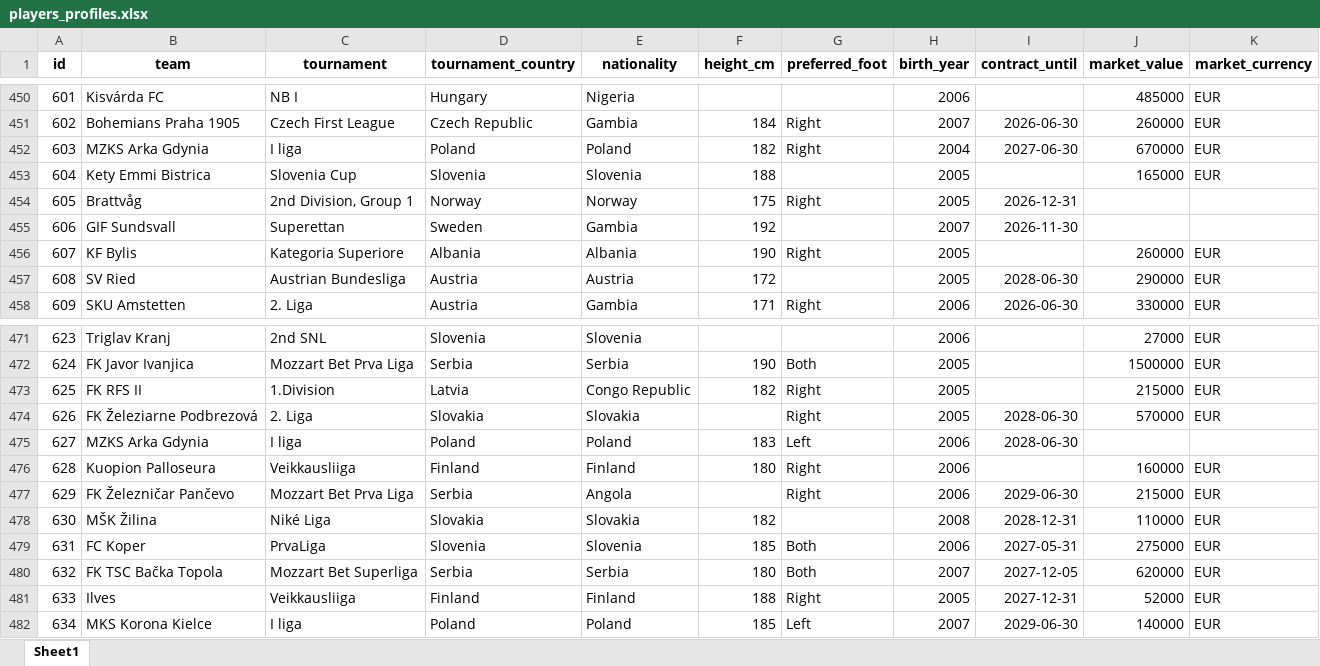
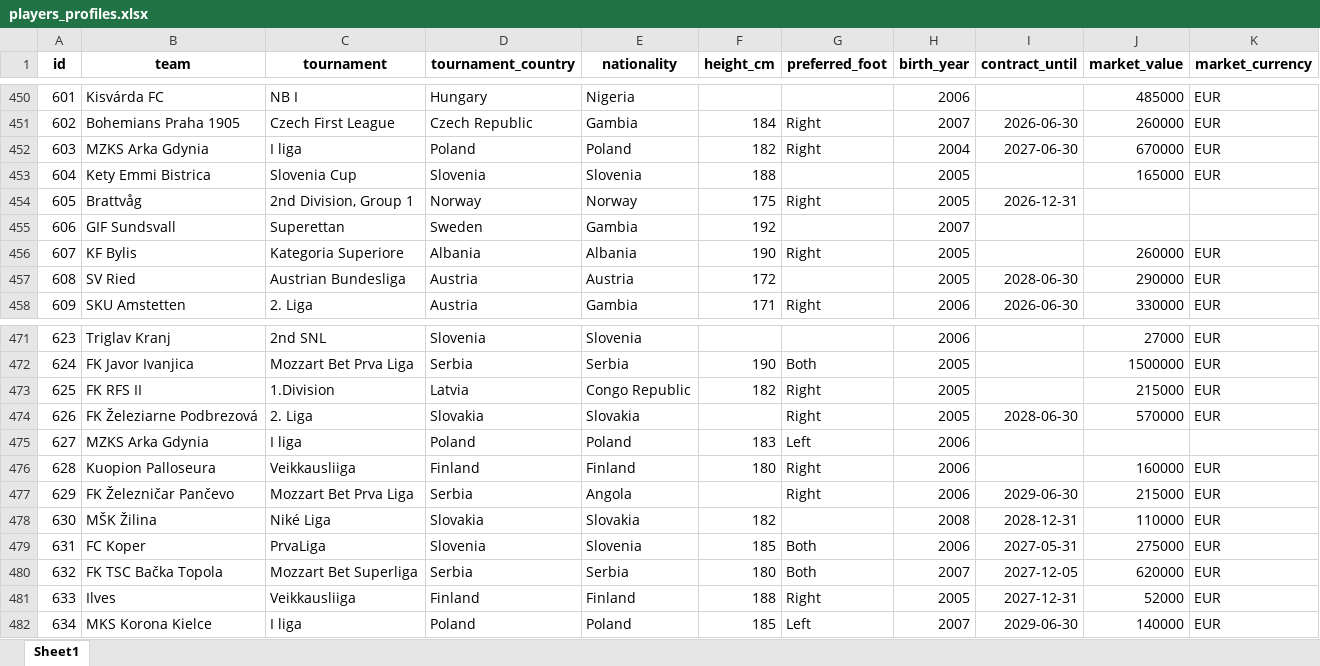
Before and after one commit to PetrMelicharik/fmscoutscz, an Excel workbook: players_profiles.xlsx, sheet Sheet1, drawn as a sheet; only a part is shown, gaps mark what is left out; values as stored, in another font and other column widths than the file's, no borders; the diff covers the shown part only; the diff names each change by its address in the sheet, - before the commit and + after, or states it on an @@ line.

```diff
--- a/players_profiles.xlsx (sheet Sheet1)
+++ b/players_profiles.xlsx (sheet Sheet1)
-I455 (contract_until): 2026-11-30
+I455 (contract_until): (empty)
-I475 (contract_until): 2028-06-30
+I475 (contract_until): (empty)
```
Also changed, not shown: 2 added rows and 6 edited cells elsewhere in this sheet, players.xlsx, players_ratings.xlsx, 1 other file.
